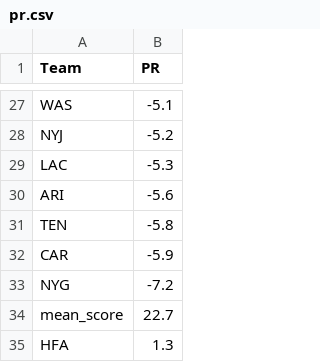
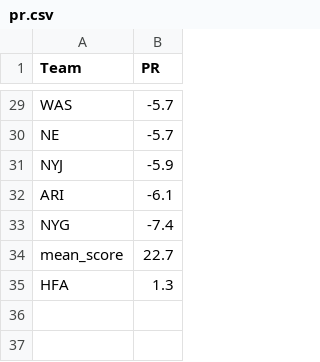
Before and after one commit to ChristopherDavisUCI/NFL2023-Simulation, a CSV file: data/pr.csv, drawn as a sheet; only a part is shown, gaps mark what is left out; removed rows and columns are numbered as before the commit, all else as after; the diff covers the shown part only; the diff names each change by its address in the sheet, - before the commit and + after, or states it on an @@ line.

```diff
--- a/data/pr.csv
+++ b/data/pr.csv
-B29 (PR): -5.1
+B29 (PR): -5.7
+row 30: NE | -5.7
-B31 (PR): -5.2
+B31 (PR): -5.9
-row 29: LAC | -5.3
-B32 (PR): -5.6
+B32 (PR): -6.1
-row 31: TEN | -5.8
-row 32: CAR | -5.9
-B33 (PR): -7.2
+B33 (PR): -7.4
```
Also changed, not shown: 10 added rows, 8 removed rows and 14 edited cells elsewhere in this file, schedules/schedule23.csv.
